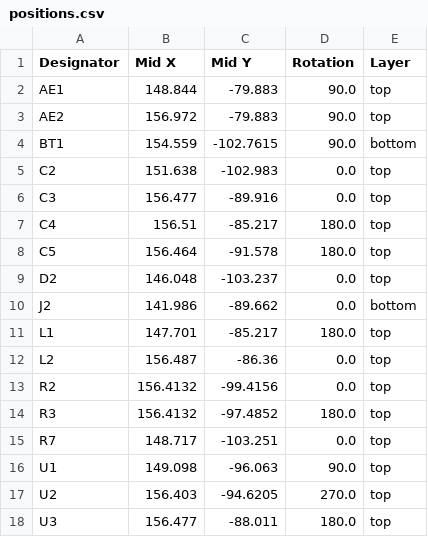
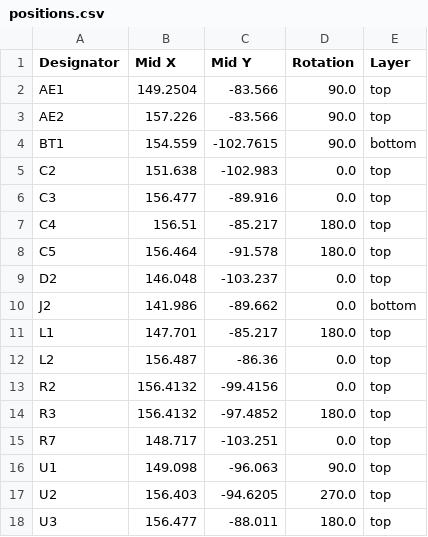
Before and after one commit to crnicholson/StratoSoar-MK3, a CSV file: PCB + Schematic/gpsBreakout/production/positions.csv, drawn as a sheet.

```diff
--- a/PCB + Schematic/gpsBreakout/production/positions.csv
+++ b/PCB + Schematic/gpsBreakout/production/positions.csv
@@ -1,4 +1,4 @@
 Designator,Mid X,Mid Y,Rotation,Layer
-AE1,148.844,-79.883,90.0,top
-AE2,156.972,-79.883,90.0,top
+AE1,149.2504,-83.566,90.0,top
+AE2,157.226,-83.566,90.0,top
 BT1,154.559,-102.7615,90.0,bottom
```
Also changed, not shown: PCB + Schematic/gpsBreakout/production/bom.csv, PCB + Schematic/imuBreakout/production/bom.csv, 33 other files.
